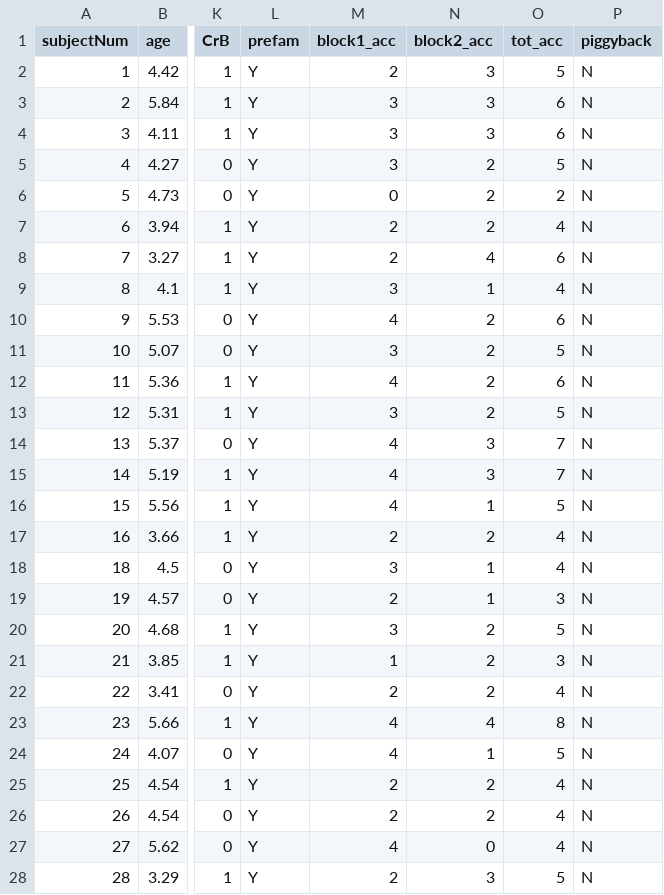
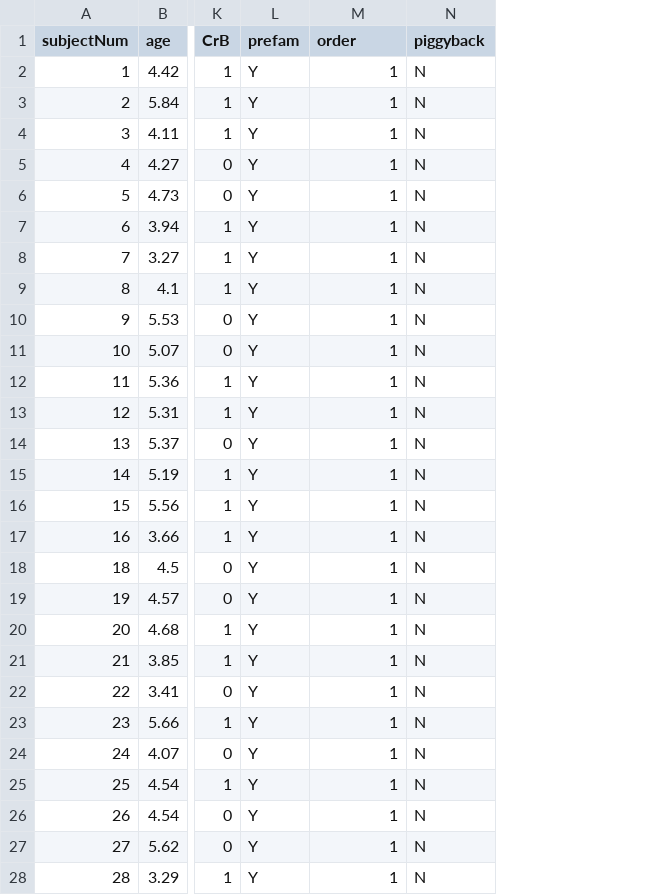
Before and after one commit to pdpaul/ti-elmo, a CSV file: SCIP_summer-pilot_data_ALL.csv, drawn as a sheet; only a part is shown, gaps mark what is left out; removed rows and columns are numbered as before the commit, all else as after; the diff covers the shown part only; the diff names each change by its address in the sheet, - before the commit and + after, or states it on an @@ line.

```diff
--- a/SCIP_summer-pilot_data_ALL.csv
+++ b/SCIP_summer-pilot_data_ALL.csv
-column M (block1_acc), rows 2-28: 2 | 3 | 3 | 3 | 0 | 2 | 2 | 3 | 4 | 3 | 4 | 3 | 4 | 4 | 4 | 2 | 3 | 2 | 3 | 1 | 2 | 4 | 4 | 2 | 2 | 4 | 2
-column O (tot_acc), rows 2-28: 5 | 6 | 6 | 5 | 2 | 4 | 6 | 4 | 6 | 5 | 6 | 5 | 7 | 7 | 5 | 4 | 4 | 3 | 5 | 3 | 4 | 8 | 5 | 4 | 4 | 4 | 5
-M1: block2_acc
+M1: order
-M2:M4 (order): 3
+M2:M4 (order): 1
-M5:M7 (order): 2
+M5:M7 (order): 1
-M8 (order): 4
+M8 (order): 1
-M10:M13 (order): 2
+M10:M13 (order): 1
-M14:M15 (order): 3
+M14:M15 (order): 1
-M17 (order): 2
+M17 (order): 1
-M20:M22 (order): 2
+M20:M22 (order): 1
-M23 (order): 4
+M23 (order): 1
-M25:M26 (order): 2
+M25:M26 (order): 1
-M27 (order): 0
+M27 (order): 1
-M28 (order): 3
+M28 (order): 1
```
Also changed, not shown: 1 added row and 45 edited cells elsewhere in this file, 4 other files.
